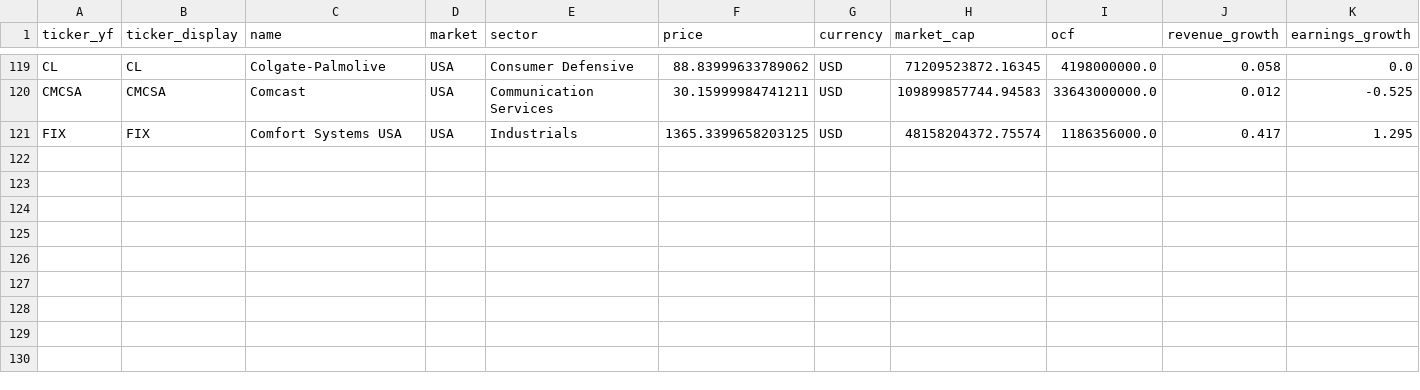
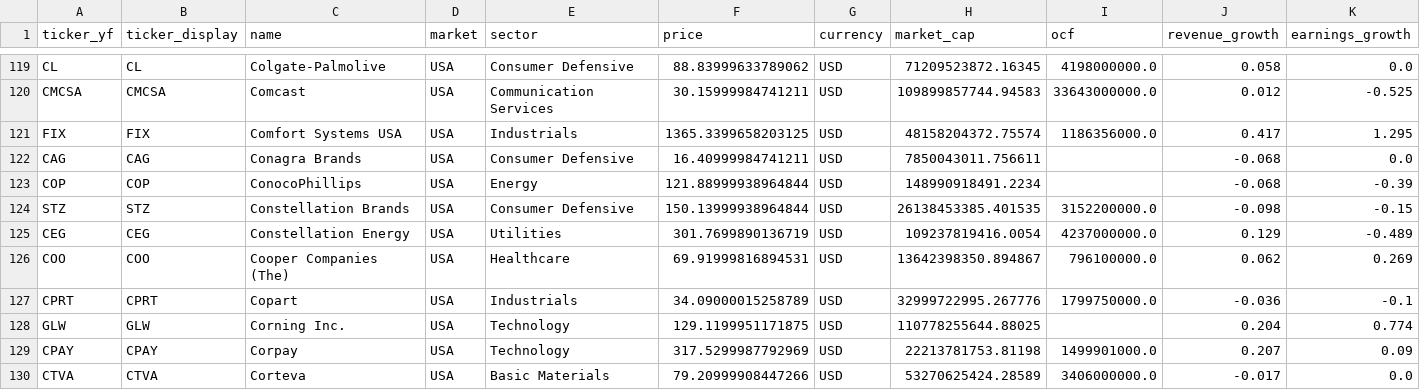
Before and after one commit to hyoseok88/g-valuemap, a CSV file: seeds/usa.csv, drawn as a sheet; only a part is shown, gaps mark what is left out; rows hold the shown columns only; the diff names each change by its address in the sheet, - before the commit and + after, or states it on an @@ line.

```diff
--- a/seeds/usa.csv
+++ b/seeds/usa.csv
+row 122: CAG | CAG | Conagra Brands | USA | Consumer Defensive | 16.40999984741211 | USD | 7850043011.756611 |  | -0.068 | 0.0
+row 123: COP | COP | ConocoPhillips | USA | Energy | 121.88999938964844 | USD | 148990918491.2234 |  | -0.068 | -0.39
+row 124: STZ | STZ | Constellation Brands | USA | Consumer Defensive | 150.13999938964844 | USD | 26138453385.401535 | 3152200000.0 | -0.098 | -0.15
+row 125: CEG | CEG | Constellation Energy | USA | Utilities | 301.7699890136719 | USD | 109237819416.0054 | 4237000000.0 | 0.129 | -0.489
+row 126: COO | COO | Cooper Companies (The) | USA | Healthcare | 69.91999816894531 | USD | 13642398350.894867 | 796100000.0 | 0.062 | 0.269
+row 127: CPRT | CPRT | Copart | USA | Industrials | 34.09000015258789 | USD | 32999722995.267776 | 1799750000.0 | -0.036 | -0.1
+row 128: GLW | GLW | Corning Inc. | USA | Technology | 129.1199951171875 | USD | 110778255644.88025 |  | 0.204 | 0.774
+row 129: CPAY | CPAY | Corpay | USA | Technology | 317.5299987792969 | USD | 22213781753.81198 | 1499901000.0 | 0.207 | 0.09
+row 130: CTVA | CTVA | Corteva | USA | Basic Materials | 79.20999908447266 | USD | 53270625424.28589 | 3406000000.0 | -0.017 | 0.0
```
Also changed, not shown: seeds/korea.csv.
